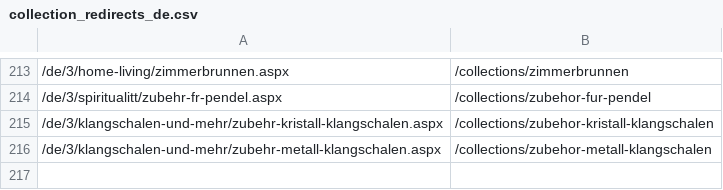
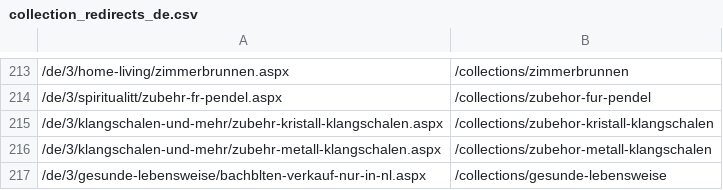
Before and after one commit to phoenix-import/phoenix-import.github.io, a CSV file: matching/collection_redirects_de.csv, drawn as a sheet; only a part is shown, gaps mark what is left out; the diff names each change by its address in the sheet, - before the commit and + after, or states it on an @@ line.

```diff
--- a/matching/collection_redirects_de.csv
+++ b/matching/collection_redirects_de.csv
+row 217: /de/3/gesunde-lebensweise/bachblten-verkauf-nur-in-nl.aspx | /collections/gesunde-lebensweise
```
Also changed, not shown: matching/collection_redirects_en.csv, matching/collection_redirects_es.csv, 2 other files.
